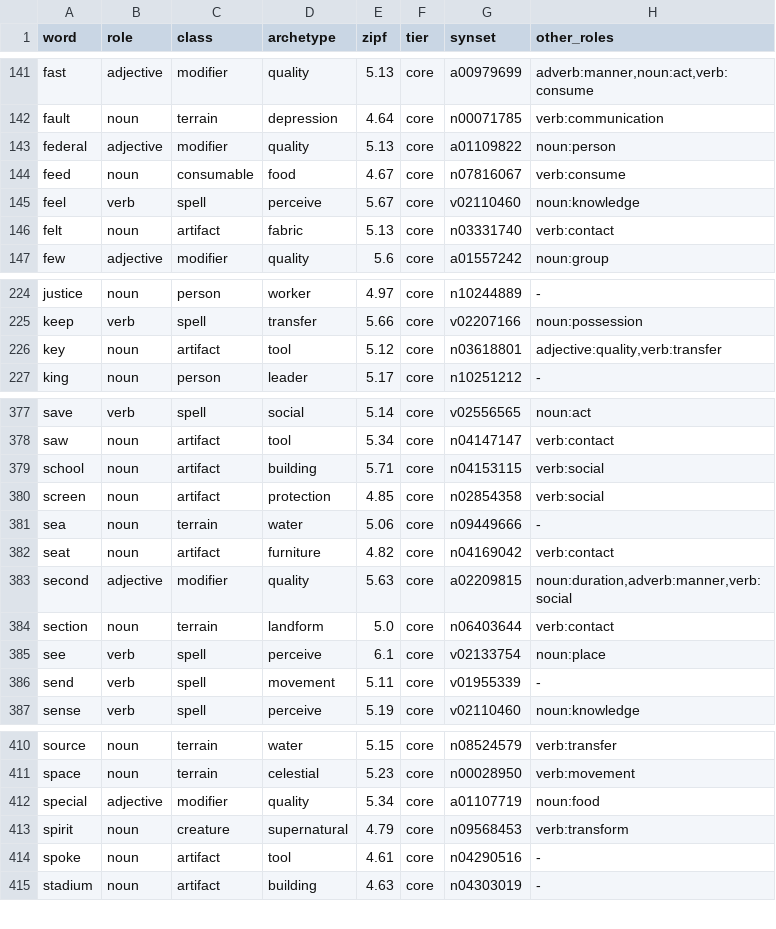
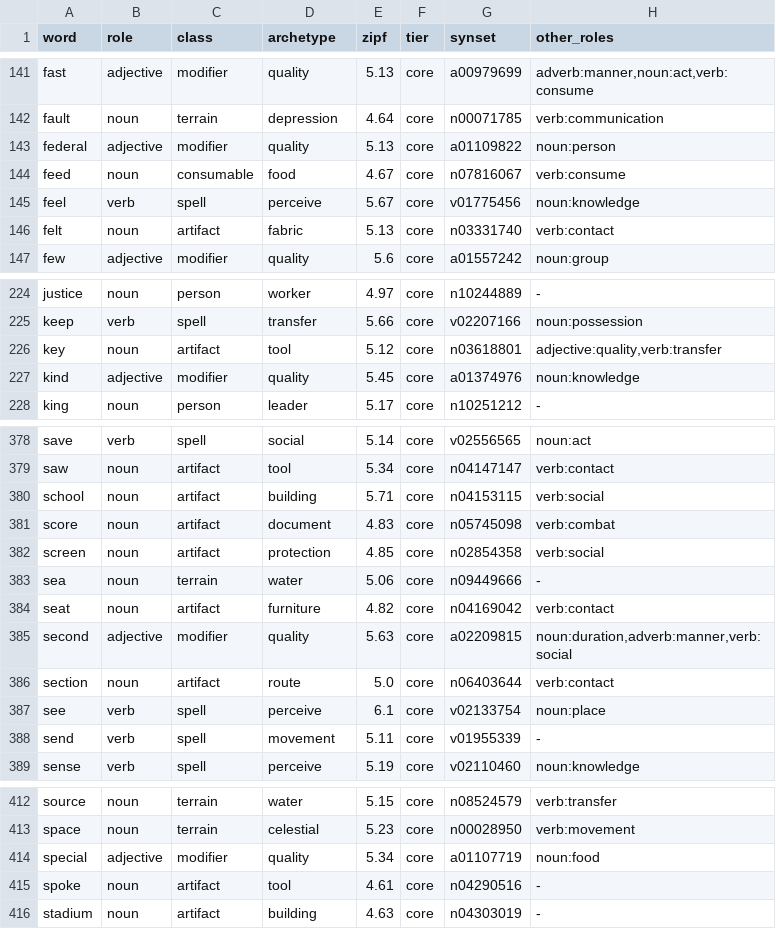
Before and after one commit to oneisnotprime/LastWord, a TSV file: data/demo_candidates.tsv, drawn as a sheet; only a part is shown, gaps mark what is left out.

```diff
--- a/data/demo_candidates.tsv
+++ b/data/demo_candidates.tsv
@@ -144,3 +144,3 @@ federal	adjective	modifier	quality	5.13	core	a01109822	noun:person
 feed	noun	consumable	food	4.67	core	n07816067	verb:consume
-feel	verb	spell	perceive	5.67	core	v02110460	noun:knowledge
+feel	verb	spell	perceive	5.67	core	v01775456	noun:knowledge
 felt	noun	artifact	fabric	5.13	core	n03331740	verb:contact
@@ -226,2 +226,3 @@ keep	verb	spell	transfer	5.66	core	v02207166	noun:possession
 key	noun	artifact	tool	5.12	core	n03618801	adjective:quality,verb:transfer
+kind	adjective	modifier	quality	5.45	core	a01374976	noun:knowledge
 king	noun	person	leader	5.17	core	n10251212	-
@@ -379,2 +380,3 @@ saw	noun	artifact	tool	5.34	core	n04147147	verb:contact
 school	noun	artifact	building	5.71	core	n04153115	verb:social
+score	noun	artifact	document	4.83	core	n05745098	verb:combat
 screen	noun	artifact	protection	4.85	core	n02854358	verb:social
@@ -383,3 +385,3 @@ seat	noun	artifact	furniture	4.82	core	n04169042	verb:contact
 second	adjective	modifier	quality	5.63	core	a02209815	noun:duration,adverb:manner,verb:social
-section	noun	terrain	landform	5.0	core	n06403644	verb:contact
+section	noun	artifact	route	5.0	core	n06403644	verb:contact
 see	verb	spell	perceive	6.1	core	v02133754	noun:place
@@ -412,3 +414,2 @@ space	noun	terrain	celestial	5.23	core	n00028950	verb:movement
 special	adjective	modifier	quality	5.34	core	a01107719	noun:food
-spirit	noun	creature	supernatural	4.79	core	n09568453	verb:transform
 spoke	noun	artifact	tool	4.61	core	n04290516	-
```
Also changed, not shown: data/inflections.tsv, data/watchlist.tsv, 40 other files.
